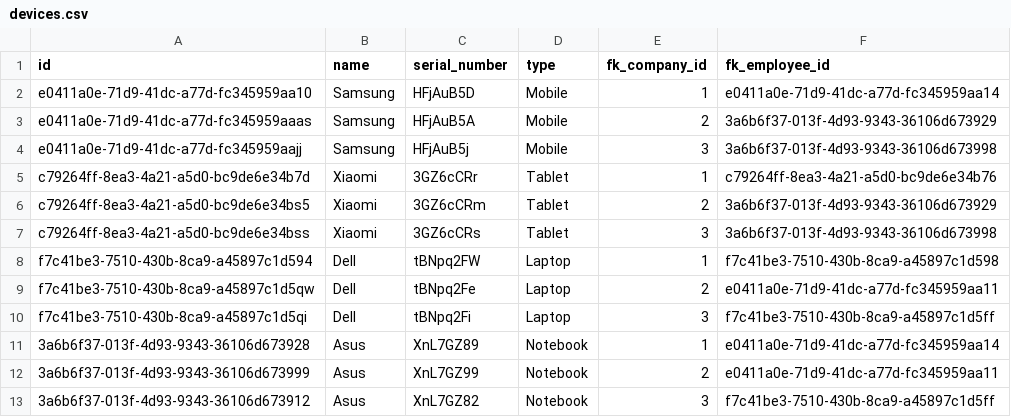
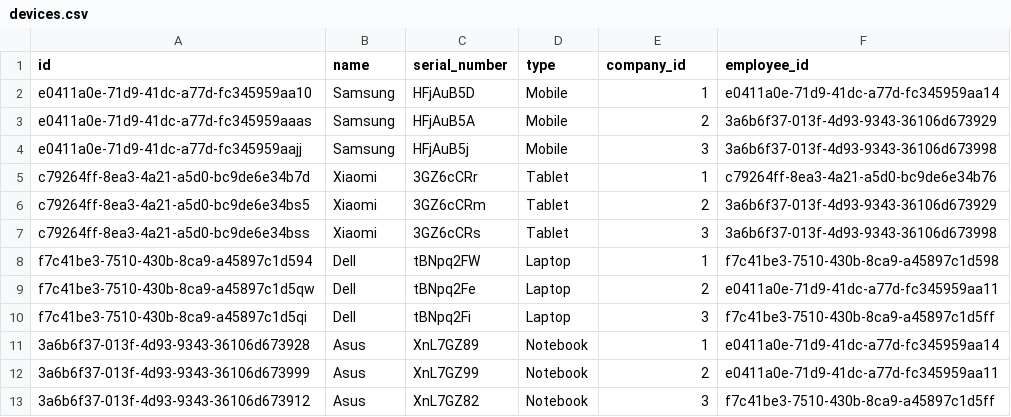
Before and after one commit to TMargaret/mdm-app, a CSV file: src/main/resources/db/devices.csv, drawn as a sheet.

Commit message:
devices list backen

```diff
--- a/src/main/resources/db/devices.csv
+++ b/src/main/resources/db/devices.csv
@@ -1,2 +1,2 @@
-id;name;serial_number;type;fk_company_id;fk_employee_id
+id;name;serial_number;type;company_id;employee_id
 e0411a0e-71d9-41dc-a77d-fc345959aa10;Samsung;HFjAuB5D;Mobile;1;e0411a0e-71d9-41dc-a77d-fc345959aa14
```
Also changed, not shown: 16 other files.
